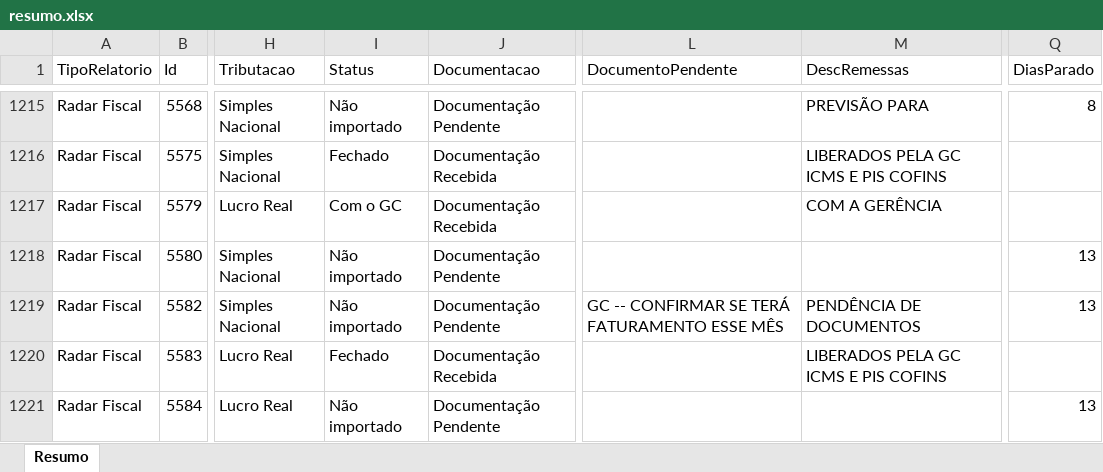
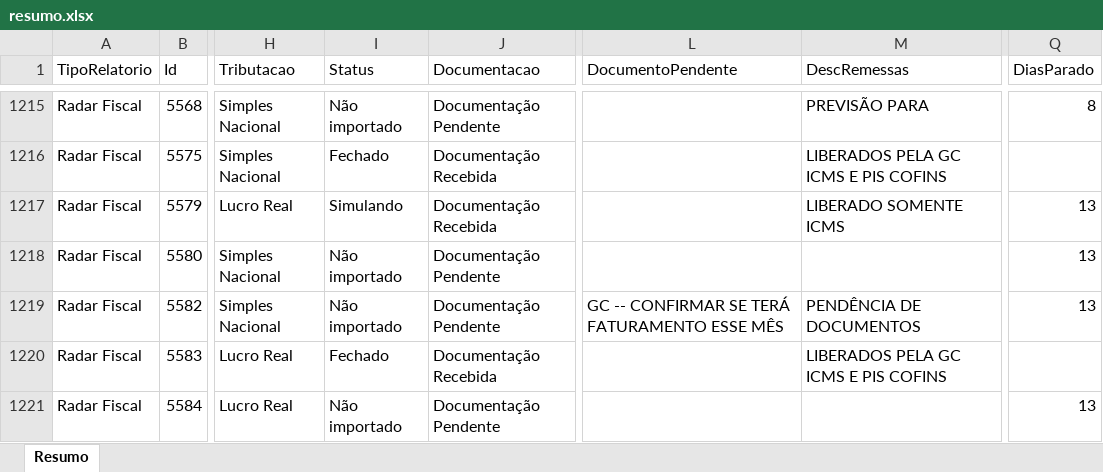
Before and after one commit to Controladoria-MG/Controle-de-Fechamentos, an Excel workbook: data/relatorio_fechamentos/resumo.xlsx, sheet Resumo, drawn as a sheet; only a part is shown, gaps mark what is left out; values as stored, in another font and other column widths than the file's, no borders; the diff covers the shown part only; the diff names each change by its address in the sheet, - before the commit and + after, or states it on an @@ line.

```diff
--- a/data/relatorio_fechamentos/resumo.xlsx (sheet Resumo)
+++ b/data/relatorio_fechamentos/resumo.xlsx (sheet Resumo)
-I1217 (Status): Com o GC
+I1217 (Status): Simulando
-M1217 (DescRemessas): COM A GERÊNCIA
+M1217 (DescRemessas): LIBERADO SOMENTE ICMS
-Q1217 (DiasParado): (empty)
+Q1217 (DiasParado): 13
```
Also changed, not shown: 295 edited cells elsewhere in this sheet, 3 other files.
